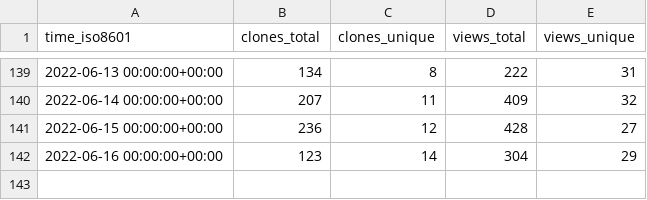
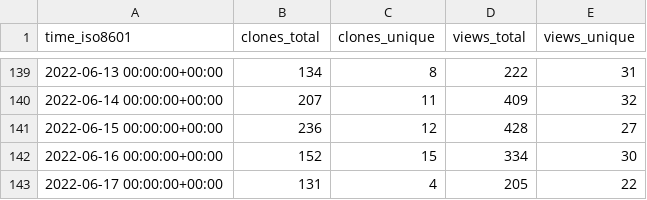
Before and after one commit to ethyca/fides-stats, a CSV file: ethyca/fides/ghrs-data/views_clones_aggregate.csv, drawn as a sheet; only a part is shown, gaps mark what is left out.

```diff
--- a/ethyca/fides/ghrs-data/views_clones_aggregate.csv
+++ b/ethyca/fides/ghrs-data/views_clones_aggregate.csv
@@ -141,2 +141,3 @@ time_iso8601,clones_total,clones_unique,views_total,views_unique
 2022-06-15 00:00:00+00:00,236,12,428,27
-2022-06-16 00:00:00+00:00,123,14,304,29
+2022-06-16 00:00:00+00:00,152,15,334,30
+2022-06-17 00:00:00+00:00,131,4,205,22
```
Also changed, not shown: 1 other file.
